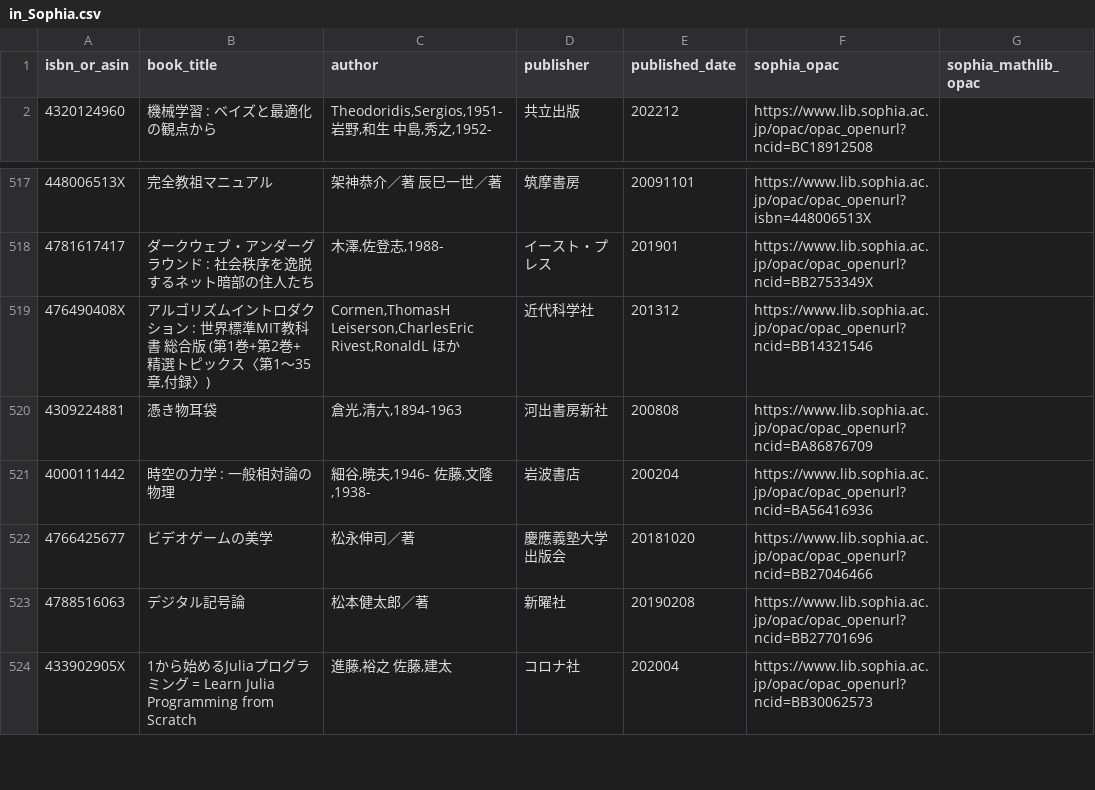
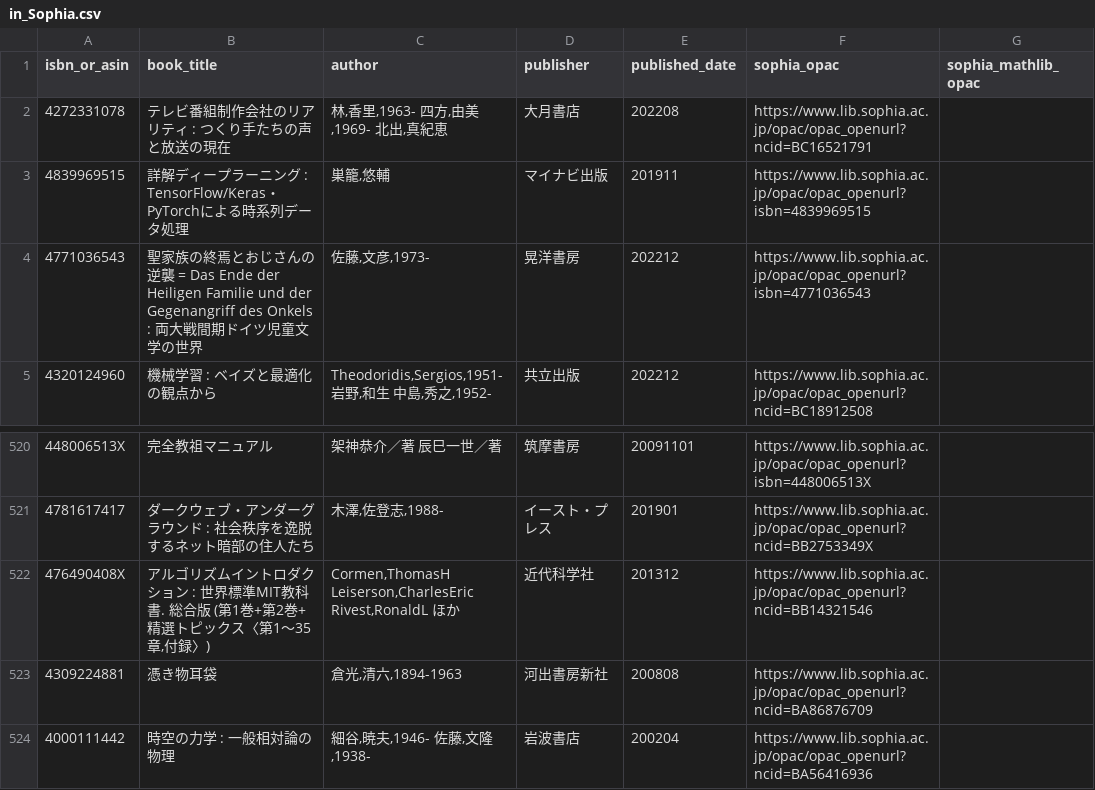
Before and after one commit to stepney141/favs, a CSV file: bookmeter_wish/in_Sophia.csv, drawn as a sheet; only a part is shown, gaps mark what is left out; the shorter side is filled out with more unchanged rows.

```diff
--- a/bookmeter_wish/in_Sophia.csv
+++ b/bookmeter_wish/in_Sophia.csv
@@ -1,2 +1,5 @@
 isbn_or_asin,book_title,author,publisher,published_date,sophia_opac,sophia_mathlib_opac
+4272331078,テレビ番組制作会社のリアリティ : つくり手たちの声と放送の現在,"林,香里,1963- 四方,由美,1969- 北出,真紀恵",大月書店,202208,https://www.lib.sophia.ac.jp/opac/opac_openurl?ncid=BC16521791,
+4839969515,詳解ディープラーニング : TensorFlow/Keras・PyTorchによる時系列データ処理,"巣籠,悠輔",マイナビ出版,201911,https://www.lib.sophia.ac.jp/opac/opac_openurl?isbn=4839969515,
+4771036543,聖家族の終焉とおじさんの逆襲 = Das Ende der Heiligen Familie und der Gegenangriff des Onkels : 両大戦間期ドイツ児童文学の世界,"佐藤,文彦,1973-",晃洋書房,202212,https://www.lib.sophia.ac.jp/opac/opac_openurl?isbn=4771036543,
 4320124960,機械学習 : ベイズと最適化の観点から,"Theodoridis,Sergios,1951- 岩野,和生 中島,秀之,1952-",共立出版,202212,https://www.lib.sophia.ac.jp/opac/opac_openurl?ncid=BC18912508,
@@ -518,3 +521,3 @@ isbn_or_asin,book_title,author,publisher,published_date,sophia_opac,sophia_mathl
 4781617417,ダークウェブ・アンダーグラウンド : 社会秩序を逸脱するネット暗部の住人たち,"木澤,佐登志,1988-",イースト・プレス,201901,https://www.lib.sophia.ac.jp/opac/opac_openurl?ncid=BB2753349X,
-476490408X,"アルゴリズムイントロダクション : 世界標準MIT教科書 総合版 (第1巻+第2巻+精選トピックス〈第1～35章,付録〉)","Cormen,ThomasH Leiserson,CharlesEric Rivest,RonaldL ほか",近代科学社,201312,https://www.lib.sophia.ac.jp/opac/opac_openurl?ncid=BB14321546,
+476490408X,"アルゴリズムイントロダクション : 世界標準MIT教科書. 総合版 (第1巻+第2巻+精選トピックス〈第1～35章,付録〉)","Cormen,ThomasH Leiserson,CharlesEric Rivest,RonaldL ほか",近代科学社,201312,https://www.lib.sophia.ac.jp/opac/opac_openurl?ncid=BB14321546,
 4309224881,憑き物耳袋,"倉光,清六,1894-1963",河出書房新社,200808,https://www.lib.sophia.ac.jp/opac/opac_openurl?ncid=BA86876709,
```
Also changed, not shown: bookmeter_wish/bookmeter_wish_books.csv, bookmeter_wish/in_UTokyo.csv, 5 other files.
